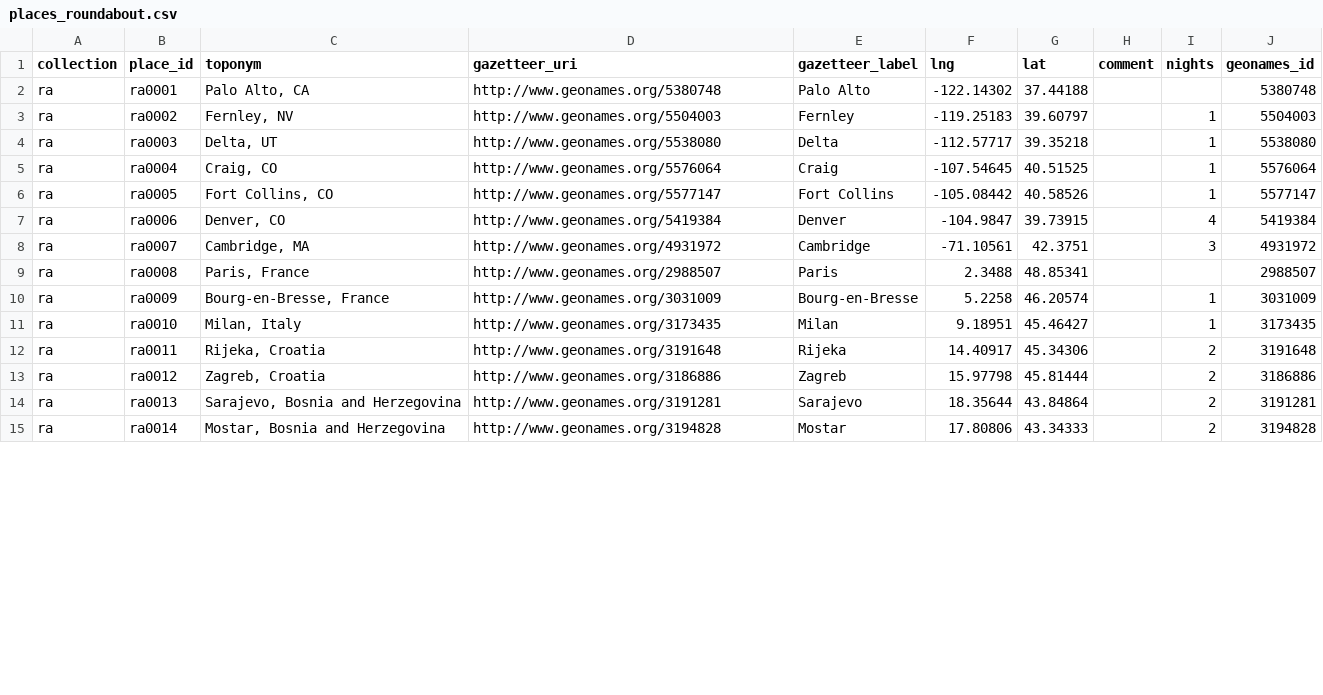
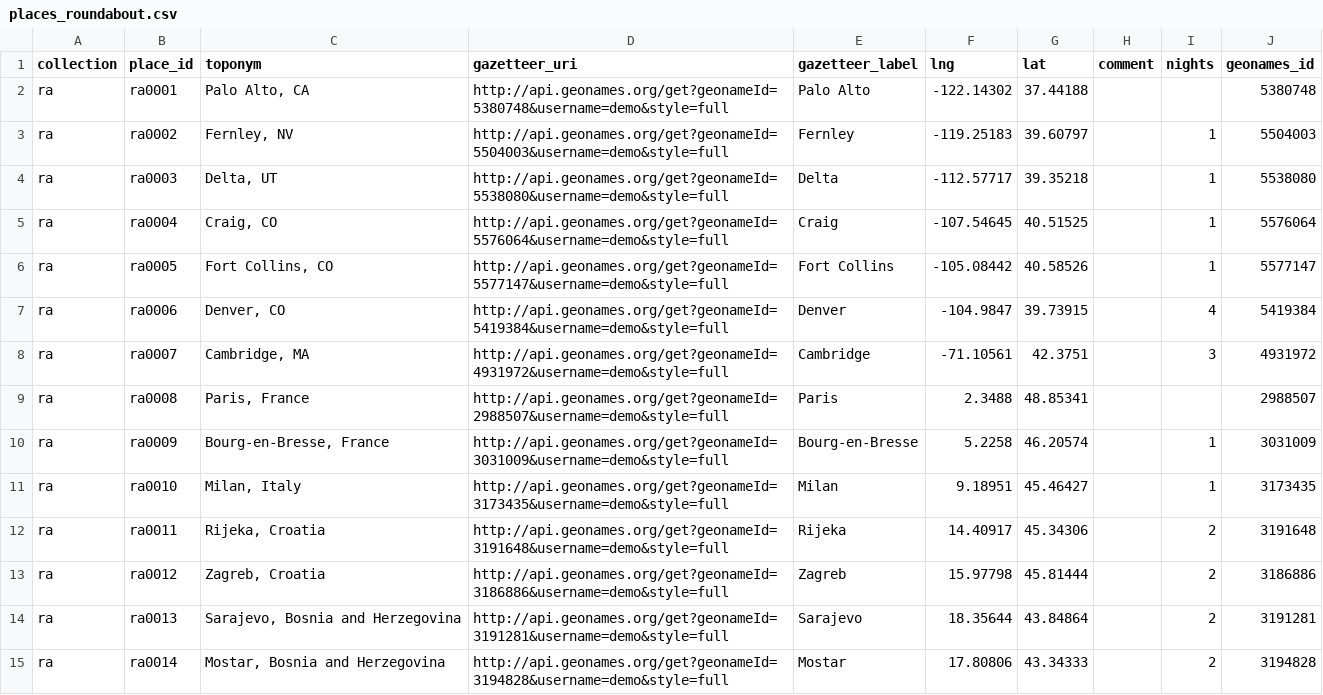
Before and after one commit to kgeographer/linking-linked-places, a CSV file: data/source/roundabout/places_roundabout.csv, drawn as a sheet; only a part is shown; the diff covers the shown part only.

Commit message:
geonames api

```diff
--- a/data/source/roundabout/places_roundabout.csv
+++ b/data/source/roundabout/places_roundabout.csv
@@ -1,15 +1,15 @@
 collection;place_id;toponym;gazetteer_uri;gazetteer_label;lng;lat;comment;nights;geonames_id
-ra;ra0001;Palo Alto, CA;http://www.geonames.org/5380748;Palo Alto;-122.14302;37.44188;;;5380748
-ra;ra0002;Fernley, NV;http://www.geonames.org/5504003;Fernley;-119.25183;39.60797;;1;5504003
-ra;ra0003;Delta, UT;http://www.geonames.org/5538080;Delta;-112.57717;39.35218;;1;5538080
-ra;ra0004;Craig, CO;http://www.geonames.org/5576064;Craig;-107.54645;40.51525;;1;5576064
-ra;ra0005;Fort Collins, CO;http://www.geonames.org/5577147;Fort Collins;-105.08442;40.58526;;1;5577147
-ra;ra0006;Denver, CO;http://www.geonames.org/5419384;Denver;-104.9847;39.73915;;4;5419384
-ra;ra0007;Cambridge, MA;http://www.geonames.org/4931972;Cambridge;-71.10561;42.3751;;3;4931972
-ra;ra0008;Paris, France;http://www.geonames.org/2988507;Paris;2.3488;48.85341;;;2988507
-ra;ra0009;Bourg-en-Bresse, France;http://www.geonames.org/3031009;Bourg-en-Bresse;5.2258;46.20574;;1;3031009
-ra;ra0010;Milan, Italy;http://www.geonames.org/3173435;Milan;9.18951;45.46427;;1;3173435
-ra;ra0011;Rijeka, Croatia;http://www.geonames.org/3191648;Rijeka;14.40917;45.34306;;2;3191648
-ra;ra0012;Zagreb, Croatia;http://www.geonames.org/3186886;Zagreb;15.97798;45.81444;;2;3186886
-ra;ra0013;Sarajevo, Bosnia and Herzegovina;http://www.geonames.org/3191281;Sarajevo;18.35644;43.84864;;2;3191281
-ra;ra0014;Mostar, Bosnia and Herzegovina;http://www.geonames.org/3194828;Mostar;17.80806;43.34333;;2;3194828
+ra;ra0001;Palo Alto, CA;http://api.geonames.org/get?geonameId=5380748&username=demo&style=full;Palo Alto;-122.14302;37.44188;;;5380748
+ra;ra0002;Fernley, NV;http://api.geonames.org/get?geonameId=5504003&username=demo&style=full;Fernley;-119.25183;39.60797;;1;5504003
+ra;ra0003;Delta, UT;http://api.geonames.org/get?geonameId=5538080&username=demo&style=full;Delta;-112.57717;39.35218;;1;5538080
+ra;ra0004;Craig, CO;http://api.geonames.org/get?geonameId=5576064&username=demo&style=full;Craig;-107.54645;40.51525;;1;5576064
+ra;ra0005;Fort Collins, CO;http://api.geonames.org/get?geonameId=5577147&username=demo&style=full;Fort Collins;-105.08442;40.58526;;1;5577147
+ra;ra0006;Denver, CO;http://api.geonames.org/get?geonameId=5419384&username=demo&style=full;Denver;-104.9847;39.73915;;4;5419384
+ra;ra0007;Cambridge, MA;http://api.geonames.org/get?geonameId=4931972&username=demo&style=full;Cambridge;-71.10561;42.3751;;3;4931972
+ra;ra0008;Paris, France;http://api.geonames.org/get?geonameId=2988507&username=demo&style=full;Paris;2.3488;48.85341;;;2988507
+ra;ra0009;Bourg-en-Bresse, France;http://api.geonames.org/get?geonameId=3031009&username=demo&style=full;Bourg-en-Bresse;5.2258;46.20574;;1;3031009
+ra;ra0010;Milan, Italy;http://api.geonames.org/get?geonameId=3173435&username=demo&style=full;Milan;9.18951;45.46427;;1;3173435
+ra;ra0011;Rijeka, Croatia;http://api.geonames.org/get?geonameId=3191648&username=demo&style=full;Rijeka;14.40917;45.34306;;2;3191648
+ra;ra0012;Zagreb, Croatia;http://api.geonames.org/get?geonameId=3186886&username=demo&style=full;Zagreb;15.97798;45.81444;;2;3186886
+ra;ra0013;Sarajevo, Bosnia and Herzegovina;http://api.geonames.org/get?geonameId=3191281&username=demo&style=full;Sarajevo;18.35644;43.84864;;2;3191281
+ra;ra0014;Mostar, Bosnia and Herzegovina;http://api.geonames.org/get?geonameId=3194828&username=demo&style=full;Mostar;17.80806;43.34333;;2;3194828
```
Also changed, not shown: 20 edited cells elsewhere in this file, data/source/vicarello/segments_vicarello.csv, 6 other files.
